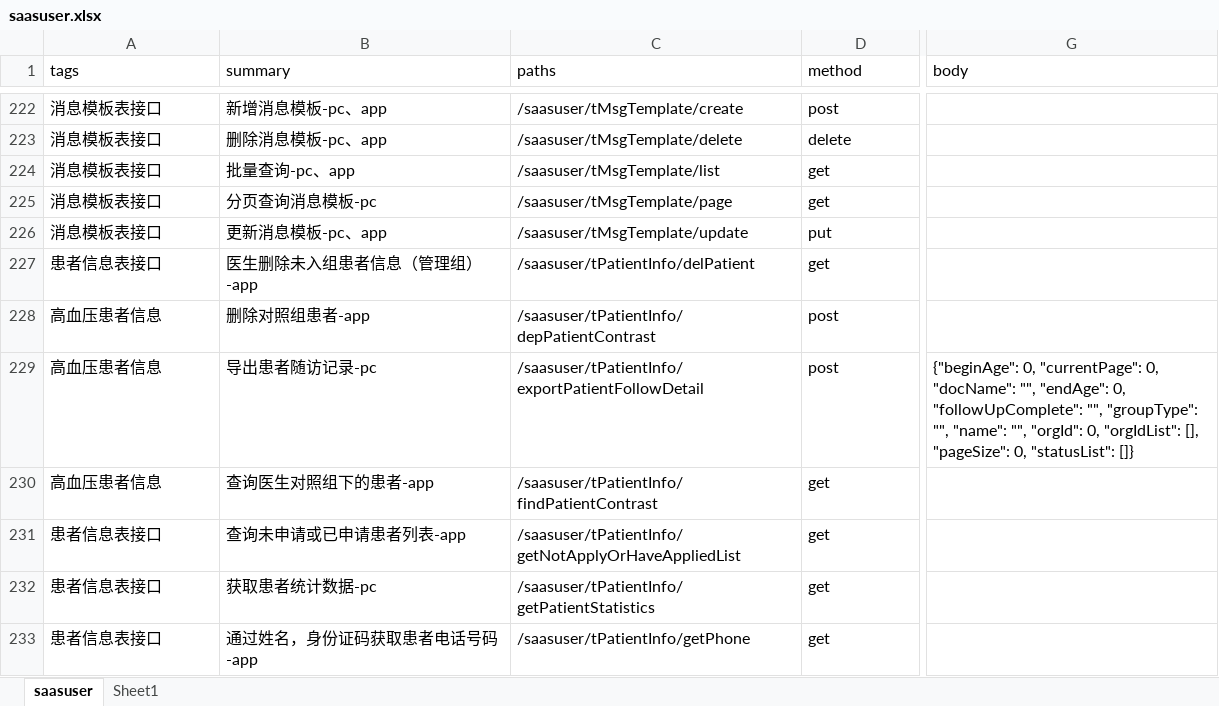
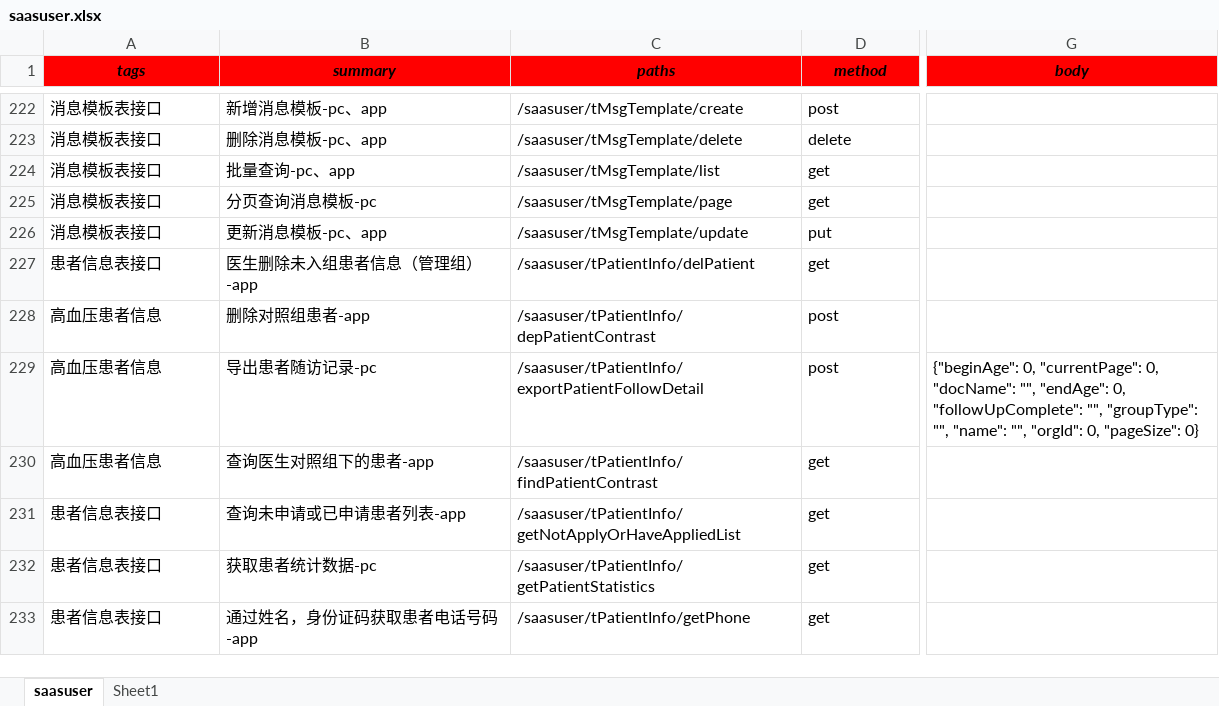
Before and after one commit to skducn/project, an Excel workbook: instance/zyjk/swagger/saasuser.xlsx, sheet saasuser, drawn as a sheet; only a part is shown, gaps mark what is left out; values as stored, in another font and other column widths than the file's, no borders; the diff covers the shown part only; the diff names each change by its address in the sheet, - before the commit and + after, or states it on an @@ line.

```diff
--- a/instance/zyjk/swagger/saasuser.xlsx (sheet saasuser)
+++ b/instance/zyjk/swagger/saasuser.xlsx (sheet saasuser)
@@ A1:G1 fill: none → #FF0000, bold: off → on, italic: off → on, alignment: left → center @@
-G229 (body): …"orgId": 0, "orgIdList": [], "pageSize": 0, "statusList": []}
+G229 (body): …"orgId": 0, "pageSize": 0}
```
Also changed, not shown: 18 edited cells and cell formats elsewhere in this sheet, 12 other files.
